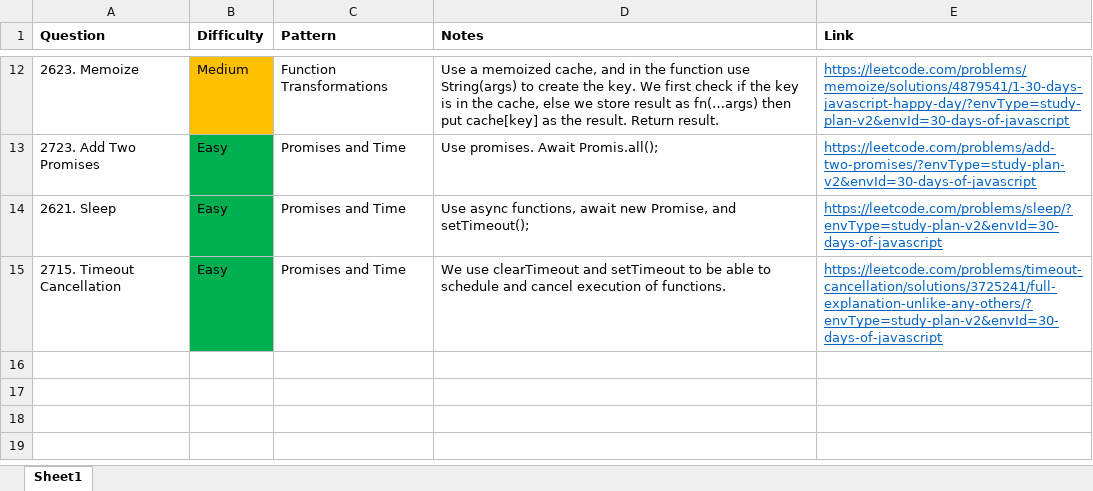
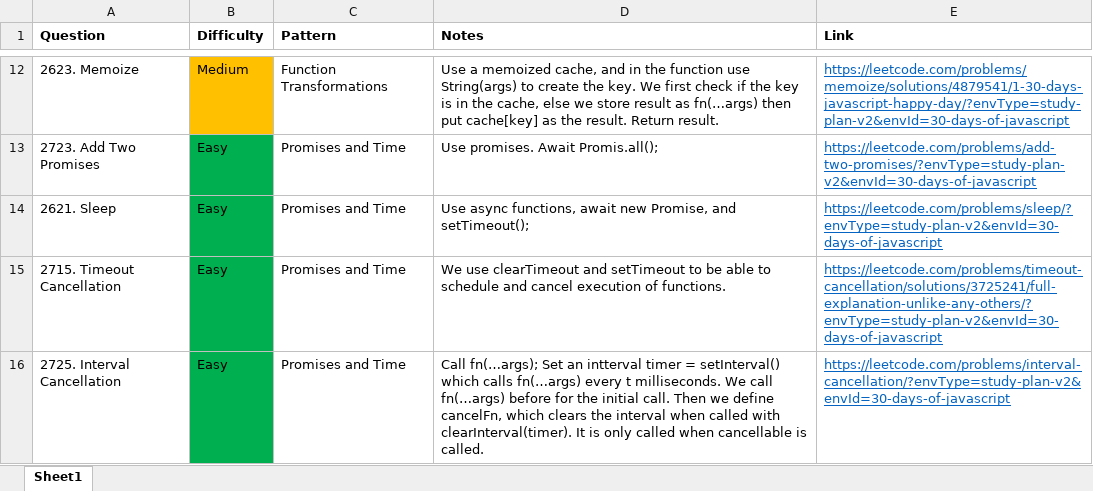
Before and after one commit to park-jsdev/library, an Excel workbook: javascript/JS30.xlsx, sheet Sheet1, drawn as a sheet; only a part is shown, gaps mark what is left out; values as stored, in another font and other column widths than the file's, no borders; table styles not drawn; the diff names each change by its address in the sheet, - before the commit and + after, or states it on an @@ line.

Commit message:
js promises

```diff
--- a/javascript/JS30.xlsx (sheet Sheet1)
+++ b/javascript/JS30.xlsx (sheet Sheet1)
+row 16: 2725. Interval Cancellation | Easy | Promises and Time | Call fn(…args); Set an intterval timer = setInterval() which calls fn(…args) every t milliseconds. We call fn(…args) before for the initial call. Then we define cancelFn, which clears the interval when called with clearInterval(timer). It is only called when cancellable is called. | https://leetcode.com/problems/interval-cancellation/?envType=study-plan-v2&envId=30-days-of-javascript
```
Also changed, not shown: 2 other files.
